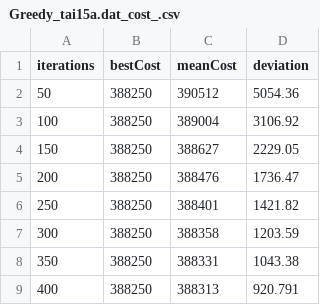
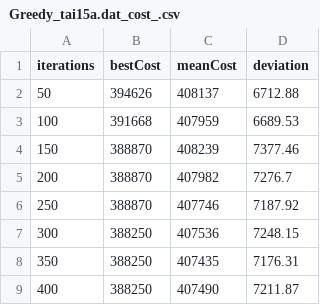
Before and after one commit to mazurekm/QAP, a CSV file: Measure/4/Greedy_tai15a.dat_cost_.csv, drawn as a sheet.

```diff
--- a/Measure/4/Greedy_tai15a.dat_cost_.csv
+++ b/Measure/4/Greedy_tai15a.dat_cost_.csv
@@ -1,9 +1,9 @@
 iterations;bestCost;meanCost;deviation
-50;388250;390512;5054.36
-100;388250;389004;3106.92
-150;388250;388627;2229.05
-200;388250;388476;1736.47
-250;388250;388401;1421.82
-300;388250;388358;1203.59
-350;388250;388331;1043.38
-400;388250;388313;920.791
+50;394626;408137;6712.88
+100;391668;407959;6689.53
+150;388870;408239;7377.46
+200;388870;407982;7276.7
+250;388870;407746;7187.92
+300;388250;407536;7248.15
+350;388250;407435;7176.31
+400;388250;407490;7211.87
```
Also changed, not shown: Measure/3/Greedy_esc16h.dat_.csv, Measure/3/Greedy_ste36a.dat_.csv, 23 other files.
